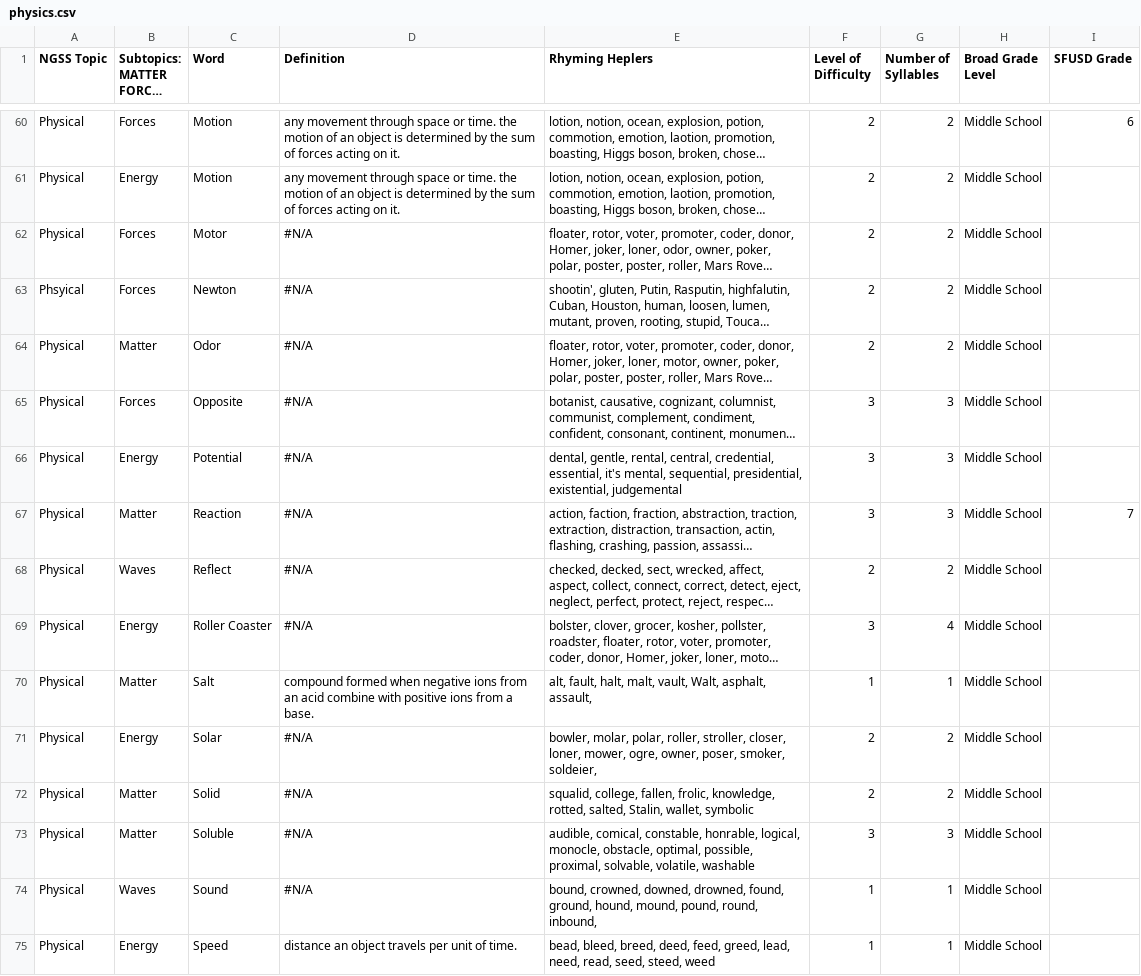
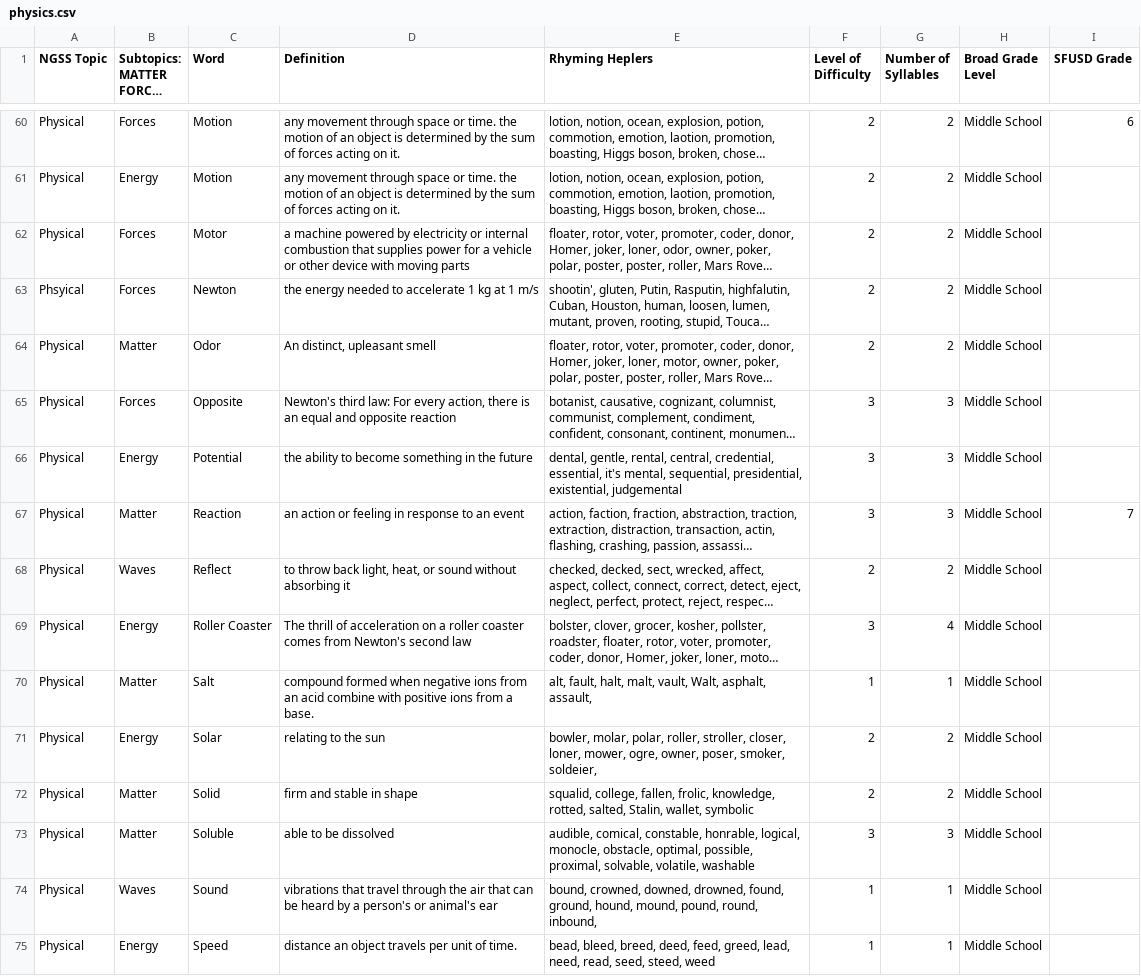
Before and after one commit to ScienceWithTom/sciencefreestyle, a CSV file: data/physics.csv, drawn as a sheet; only a part is shown, gaps mark what is left out; long unchanged cells end in …; the diff covers the shown part only; the diff names each change by its address in the sheet, - before the commit and + after, or states it on an @@ line.

```diff
--- a/data/physics.csv
+++ b/data/physics.csv
-D62 (Definition): #N/A
+D62 (Definition): a machine powered by electricity or internal combustion that supplies power for a vehicle or other device with moving parts
-D63 (Definition): #N/A
+D63 (Definition): the energy needed to accelerate 1 kg at 1 m/s
-D64 (Definition): #N/A
+D64 (Definition): An distinct, upleasant smell
-D65 (Definition): #N/A
+D65 (Definition): Newton's third law: For every action, there is an equal and opposite reaction
-D66 (Definition): #N/A
+D66 (Definition): the ability to become something in the future
-D67 (Definition): #N/A
+D67 (Definition): an action or feeling in response to an event
-D68 (Definition): #N/A
+D68 (Definition): to throw back light, heat, or sound without absorbing it
-D69 (Definition): #N/A
+D69 (Definition): The thrill of acceleration on a roller coaster comes from Newton's second law
-D71 (Definition): #N/A
+D71 (Definition): relating to the sun
-D72 (Definition): #N/A
+D72 (Definition): firm and stable in shape
-D73 (Definition): #N/A
+D73 (Definition): able to be dissolved
-D74 (Definition): #N/A
+D74 (Definition): vibrations that travel through the air that can be heard by a person's or animal's ear
```
Also changed, not shown: 21 edited cells elsewhere in this file, data/earth.csv, data/life.csv.
